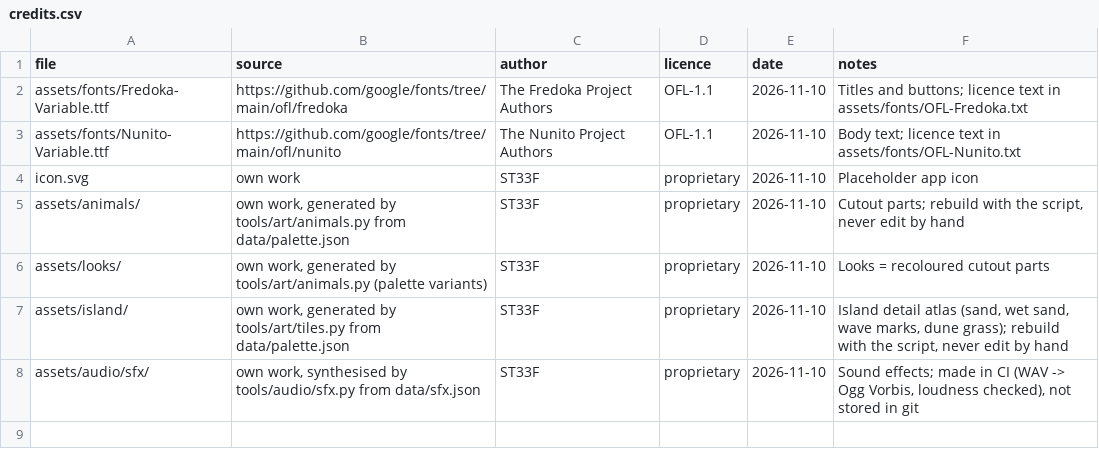
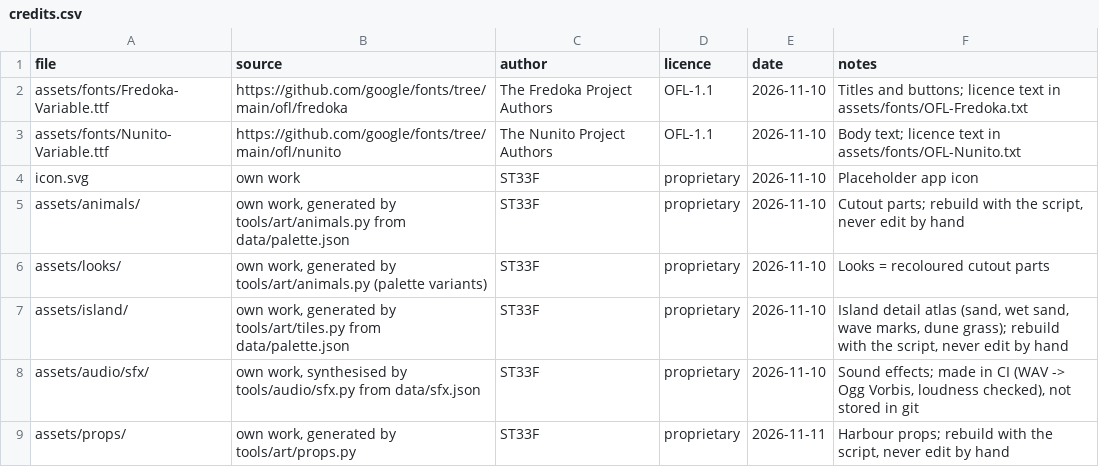
Before and after one commit to dm-utils/white-lie, a CSV file: assets/credits.csv, drawn as a sheet.

Commit message:
Phase 3 (first pass): a session playable in the browser against bots
- view/hide_view: the harbour through Getij's island shader (sea, shallow, dry) with docks, quay
  and roofs on top; props as SVG sprites; a disguised hider is drawn with the prop's own file
  (wobbles while moving); tells (footprints, ripples, noise rings); found hiders fly as gulls
- HUD: role, time, found x/4, round, points; seekers wait behind an opaque screen while others hide
- props from tools/art/props.py (8 kinds, credits row); texts NL/EN; Play in the menu starts it
- the player (seat 0) hides in the first round, seeks in the last
- IslandView takes any sim-like object

```diff
--- a/assets/credits.csv
+++ b/assets/credits.csv
@@ -8 +8,2 @@ assets/island/,"own work, generated by tools/art/tiles.py from data/palette.json
 assets/audio/sfx/,"own work, synthesised by tools/audio/sfx.py from data/sfx.json",ST33F,proprietary,2026-11-10,"Sound effects; made in CI (WAV -> Ogg Vorbis, loudness checked), not stored in git"
+assets/props/,"own work, generated by tools/art/props.py",ST33F,proprietary,2026-11-11,"Harbour props; rebuild with the script, never edit by hand"
```
Also changed, not shown: i18n/strings.csv, 26 other files.
